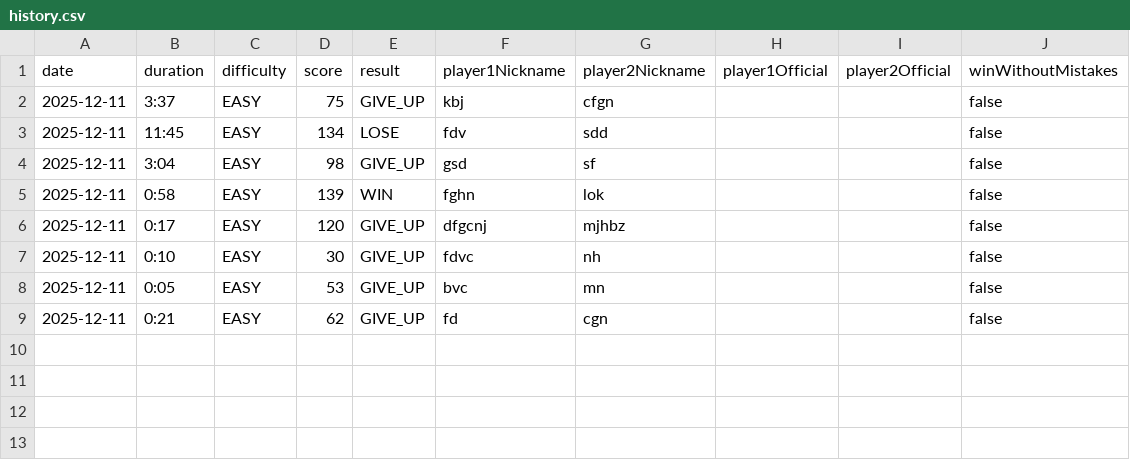
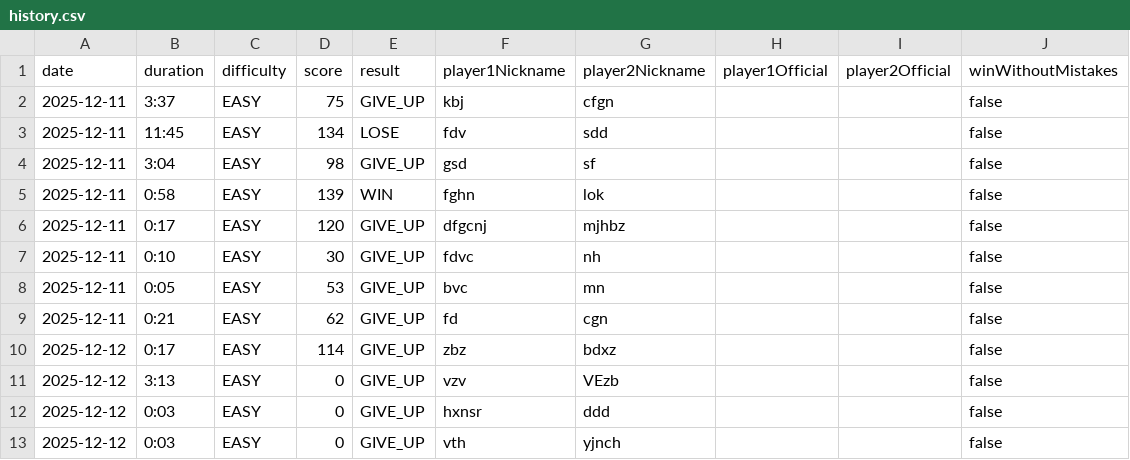
Before and after one commit to layla1010/MineSweeper_Wolf, a CSV file: src/main/resources/data/history.csv, drawn as a sheet.

```diff
--- a/src/main/resources/data/history.csv
+++ b/src/main/resources/data/history.csv
@@ -9 +9,5 @@ date,duration,difficulty,score,result,player1Nickname,player2Nickname,player1Off
 2025-12-11,0:21,EASY,62,GIVE_UP,fd,cgn,,,false
+2025-12-12,0:17,EASY,114,GIVE_UP,zbz,bdxz,,,false
+2025-12-12,3:13,EASY,0,GIVE_UP,vzv,VEzb,,,false
+2025-12-12,0:03,EASY,0,GIVE_UP,hxnsr,ddd,,,false
+2025-12-12,0:03,EASY,0,GIVE_UP,vth,yjnch,,,false
```
Also changed, not shown: 6 other files.
